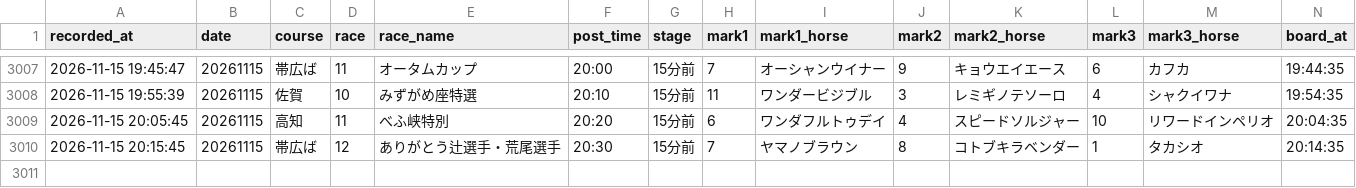
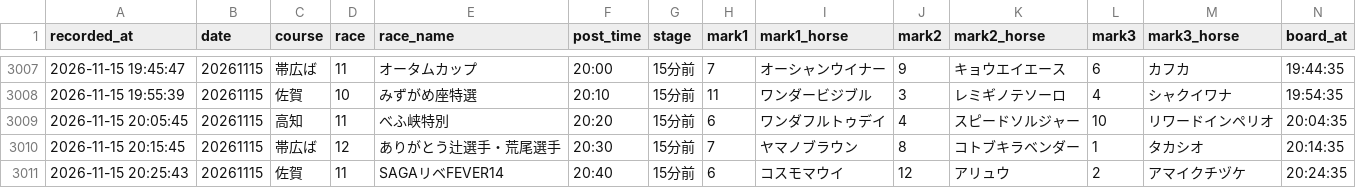
Before and after one commit to mtezoro-hash/keiba-picks, a CSV file: nar_picks.csv, drawn as a sheet; only a part is shown, gaps mark what is left out; rows hold the shown columns only; the diff names each change by its address in the sheet, - before the commit and + after, or states it on an @@ line.

Commit message:
地方の記録 nar_picks.csv 20261115

```diff
--- a/nar_picks.csv
+++ b/nar_picks.csv
+row 3011: 2026-11-15 20:25:43 | 20261115 | 佐賀 | 11 | SAGAリベFEVER14 | 20:40 | 15分前 | 6 | コスモマウイ | 12 | アリュウ | 2 | アマイクチヅケ | 20:24:35
```
